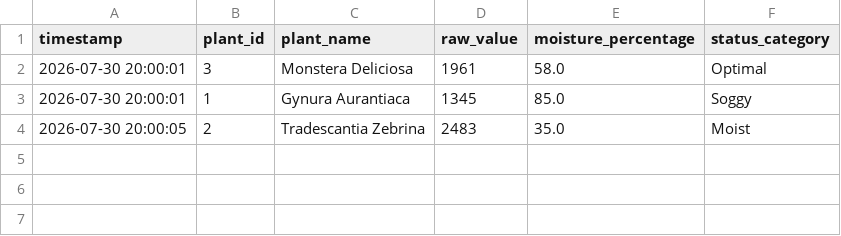
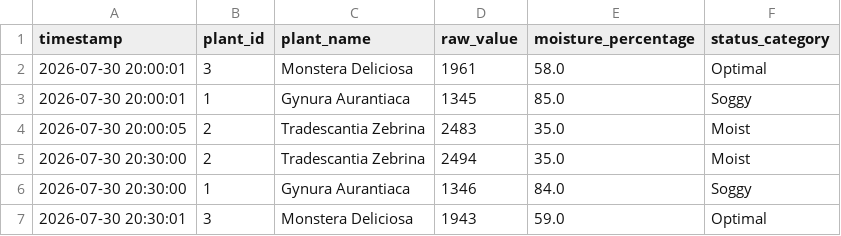
Before and after one commit to dvjgenis/plant-monitor, a CSV file: readings.csv, drawn as a sheet.

Commit message:
Update readings snapshot

```diff
--- a/readings.csv
+++ b/readings.csv
@@ -4 +4,4 @@ timestamp,plant_id,plant_name,raw_value,moisture_percentage,status_category
 2026-07-30 20:00:05,2,Tradescantia Zebrina,2483,35.0,Moist
+2026-07-30 20:30:00,2,Tradescantia Zebrina,2494,35.0,Moist
+2026-07-30 20:30:00,1,Gynura Aurantiaca,1346,84.0,Soggy
+2026-07-30 20:30:01,3,Monstera Deliciosa,1943,59.0,Optimal
```
